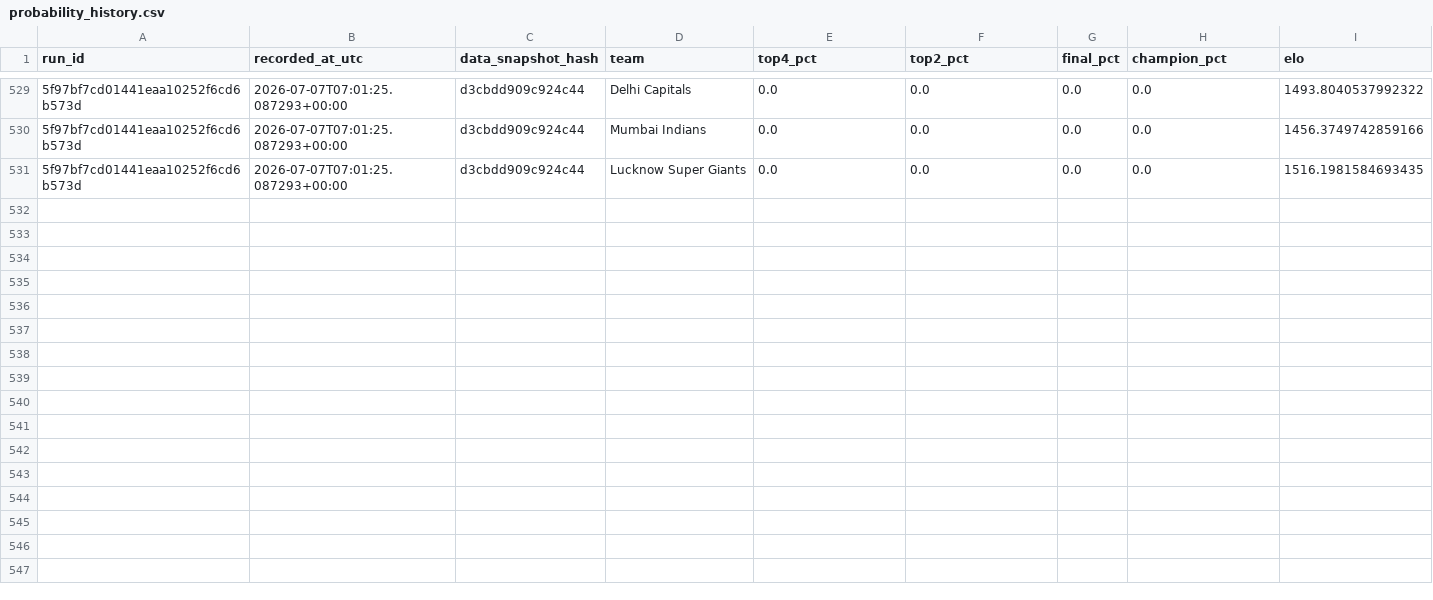
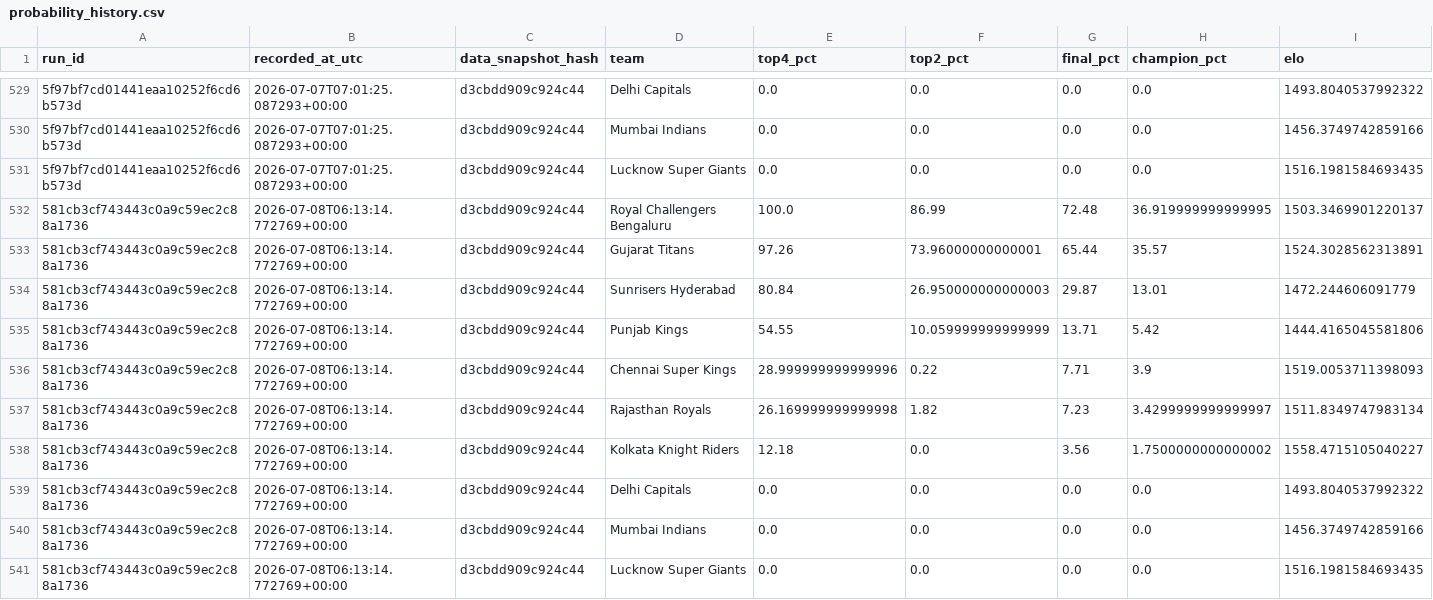
Before and after one commit to Vatsalsrivastava1209/IPL-Predictor, a CSV file: outputs/probability_history.csv, drawn as a sheet; only a part is shown, gaps mark what is left out; the diff names each change by its address in the sheet, - before the commit and + after, or states it on an @@ line.

```diff
--- a/outputs/probability_history.csv
+++ b/outputs/probability_history.csv
+row 532: 581cb3cf743443c0a9c59ec2c88a1736 | 2026-07-08T06:13:14.772769+00:00 | d3cbdd909c924c44 | Royal Challengers Bengaluru | 100.0 | 86.99 | 72.48 | 36.919999999999995 | 1503.3469901220137
+row 533: 581cb3cf743443c0a9c59ec2c88a1736 | 2026-07-08T06:13:14.772769+00:00 | d3cbdd909c924c44 | Gujarat Titans | 97.26 | 73.96000000000001 | 65.44 | 35.57 | 1524.3028562313891
+row 534: 581cb3cf743443c0a9c59ec2c88a1736 | 2026-07-08T06:13:14.772769+00:00 | d3cbdd909c924c44 | Sunrisers Hyderabad | 80.84 | 26.950000000000003 | 29.87 | 13.01 | 1472.244606091779
+row 535: 581cb3cf743443c0a9c59ec2c88a1736 | 2026-07-08T06:13:14.772769+00:00 | d3cbdd909c924c44 | Punjab Kings | 54.55 | 10.059999999999999 | 13.71 | 5.42 | 1444.4165045581806
+row 536: 581cb3cf743443c0a9c59ec2c88a1736 | 2026-07-08T06:13:14.772769+00:00 | d3cbdd909c924c44 | Chennai Super Kings | 28.999999999999996 | 0.22 | 7.71 | 3.9 | 1519.0053711398093
+row 537: 581cb3cf743443c0a9c59ec2c88a1736 | 2026-07-08T06:13:14.772769+00:00 | d3cbdd909c924c44 | Rajasthan Royals | 26.169999999999998 | 1.82 | 7.23 | 3.4299999999999997 | 1511.8349747983134
+row 538: 581cb3cf743443c0a9c59ec2c88a1736 | 2026-07-08T06:13:14.772769+00:00 | d3cbdd909c924c44 | Kolkata Knight Riders | 12.18 | 0.0 | 3.56 | 1.7500000000000002 | 1558.4715105040227
+row 539: 581cb3cf743443c0a9c59ec2c88a1736 | 2026-07-08T06:13:14.772769+00:00 | d3cbdd909c924c44 | Delhi Capitals | 0.0 | 0.0 | 0.0 | 0.0 | 1493.8040537992322
+row 540: 581cb3cf743443c0a9c59ec2c88a1736 | 2026-07-08T06:13:14.772769+00:00 | d3cbdd909c924c44 | Mumbai Indians | 0.0 | 0.0 | 0.0 | 0.0 | 1456.3749742859166
+row 541: 581cb3cf743443c0a9c59ec2c88a1736 | 2026-07-08T06:13:14.772769+00:00 | d3cbdd909c924c44 | Lucknow Super Giants | 0.0 | 0.0 | 0.0 | 0.0 | 1516.1981584693435
```
Also changed, not shown: outputs/simulation_runs.csv.
